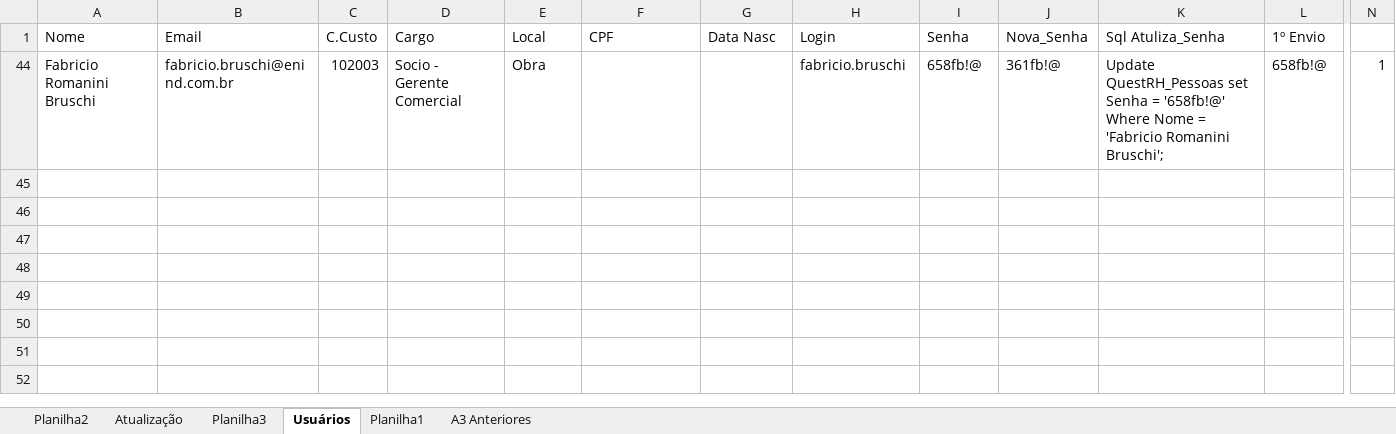
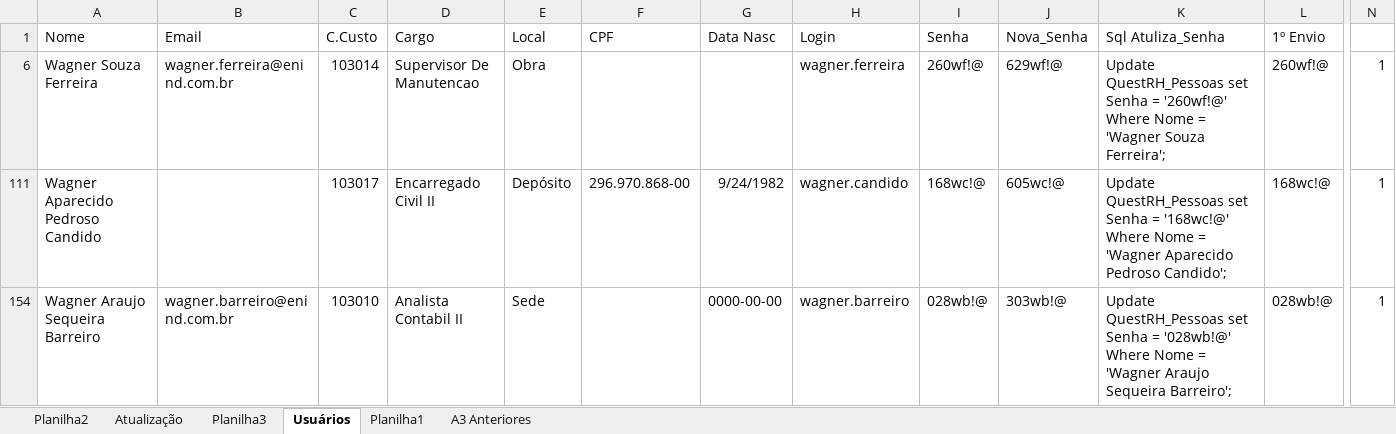
Before and after one commit to DevENIND/RH_Quest, an Excel workbook: lista_emails.xlsx, sheet Usuários, drawn as a sheet; only a part is shown, gaps mark what is left out; values as stored, in another font and other column widths than the file's, no borders; removed rows and columns are numbered as before the commit, all else as after; rows hold the shown columns only; the diff names each change by its address in the sheet, - before the commit and + after, or states it on an @@ line.

```diff
--- a/lista_emails.xlsx (sheet Usuários)
+++ b/lista_emails.xlsx (sheet Usuários)
-row 44: Fabricio Romanini Bruschi | fabricio.bruschi@enind.com.br | 102003 | Socio - Gerente Comercial | Obra |  |  | fabricio.bruschi | 658fb!@ | 361fb!@ | Update QuestRH_Pessoas set Senha = '658fb!@' Where Nome = 'Fabricio Romanini Bruschi'; | 658fb!@ | 1
+row 6: Wagner Souza Ferreira | wagner.ferreira@enind.com.br | 103014 | Supervisor De Manutencao | Obra |  |  | wagner.ferreira | 260wf!@ | 629wf!@ | Update QuestRH_Pessoas set Senha = '260wf!@' Where Nome = 'Wagner Souza Ferreira'; | 260wf!@ | 1
+row 111: Wagner Aparecido Pedroso Candido |  | 103017 | Encarregado Civil II | Depósito | 296.970.868-00 | 9/24/1982 | wagner.candido | 168wc!@ | 605wc!@ | Update QuestRH_Pessoas set Senha = '168wc!@' Where Nome = 'Wagner Aparecido Pedroso Candido'; | 168wc!@ | 1
+row 154: Wagner Araujo Sequeira Barreiro | wagner.barreiro@enind.com.br | 103010 | Analista Contabil II | Sede |  | 0000-00-00 | wagner.barreiro | 028wb!@ | 303wb!@ | Update QuestRH_Pessoas set Senha = '028wb!@' Where Nome = 'Wagner Araujo Sequeira Barreiro'; | 028wb!@ | 1
```
Also changed, not shown: hidden cells.
